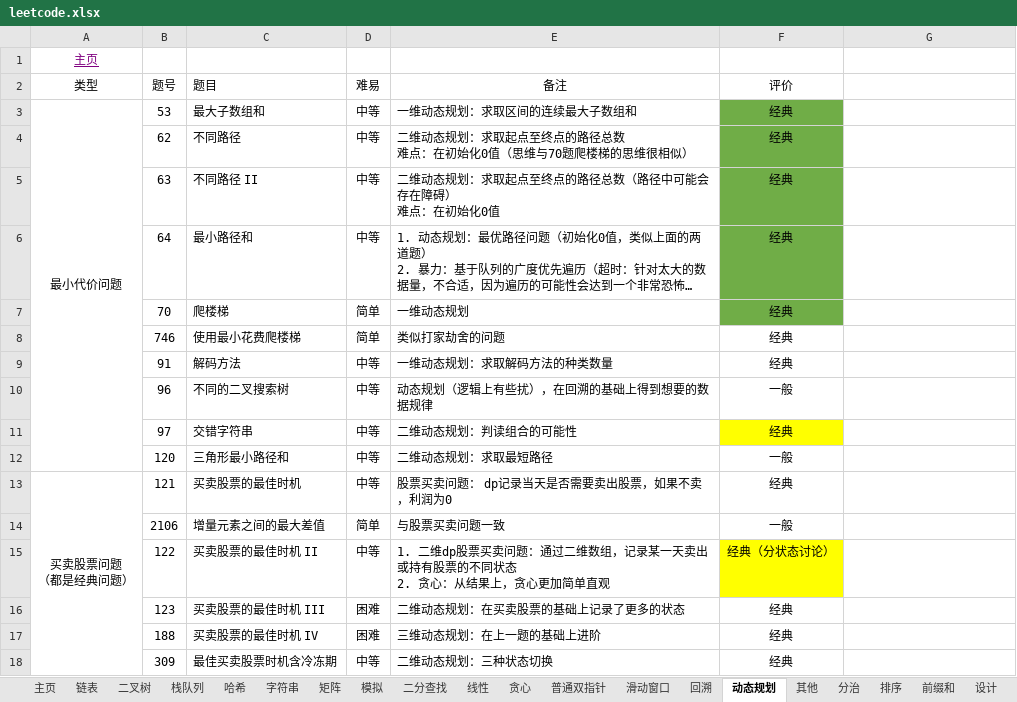
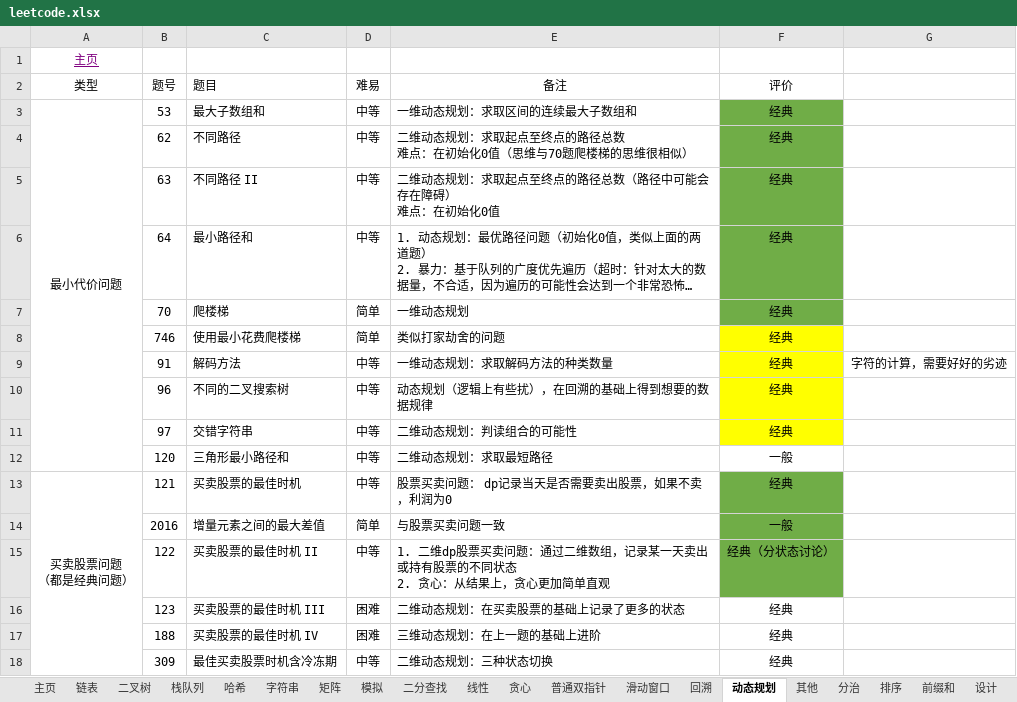
Before and after one commit to krest32/leetcode-record, an Excel workbook: leetcode/1. statistics/leetcode.xlsx, sheet 动态规划, drawn as a sheet; only a part is shown; long unchanged cells end in …; values as stored, in another font and other column widths than the file's, no borders; the diff names each change by its address in the sheet, - before the commit and + after, or states it on an @@ line.

```diff
--- a/leetcode/1. statistics/leetcode.xlsx (sheet 动态规划)
+++ b/leetcode/1. statistics/leetcode.xlsx (sheet 动态规划)
-F8:F10 fill: none
+F8:F10 fill: #FFFF00
-G9: (empty)
+G9: 字符的计算，需要好好的劣迹
-F10 (评价): 一般
+F10 (评价): 经典
-F13:F14 fill: none
+F13:F14 fill: #70AD47
-B14 (题号): 2106
+B14 (题号): 2016
-F15 fill: #FFFF00
+F15 fill: #70AD47
```
Also changed, not shown: 7 other files.
